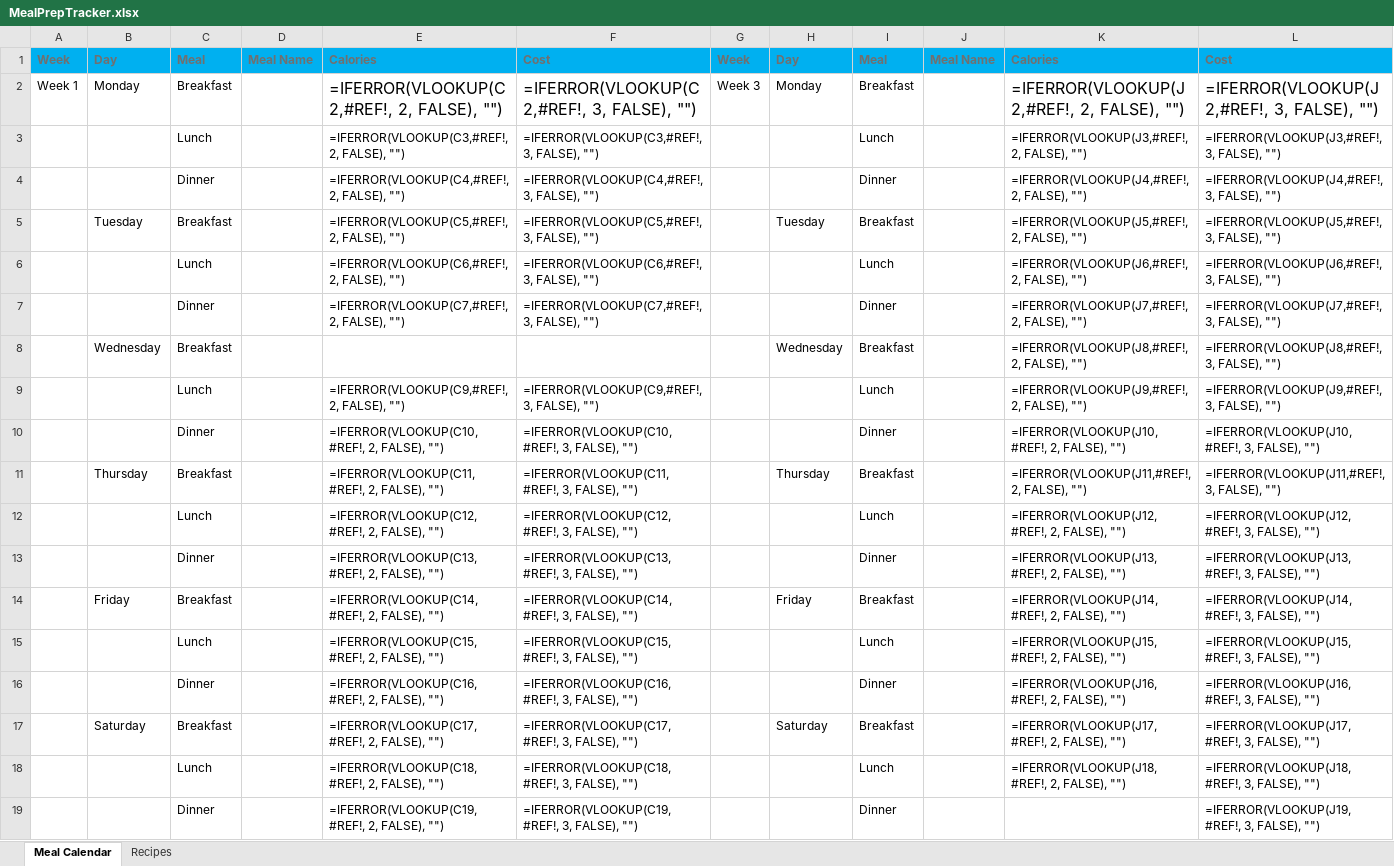
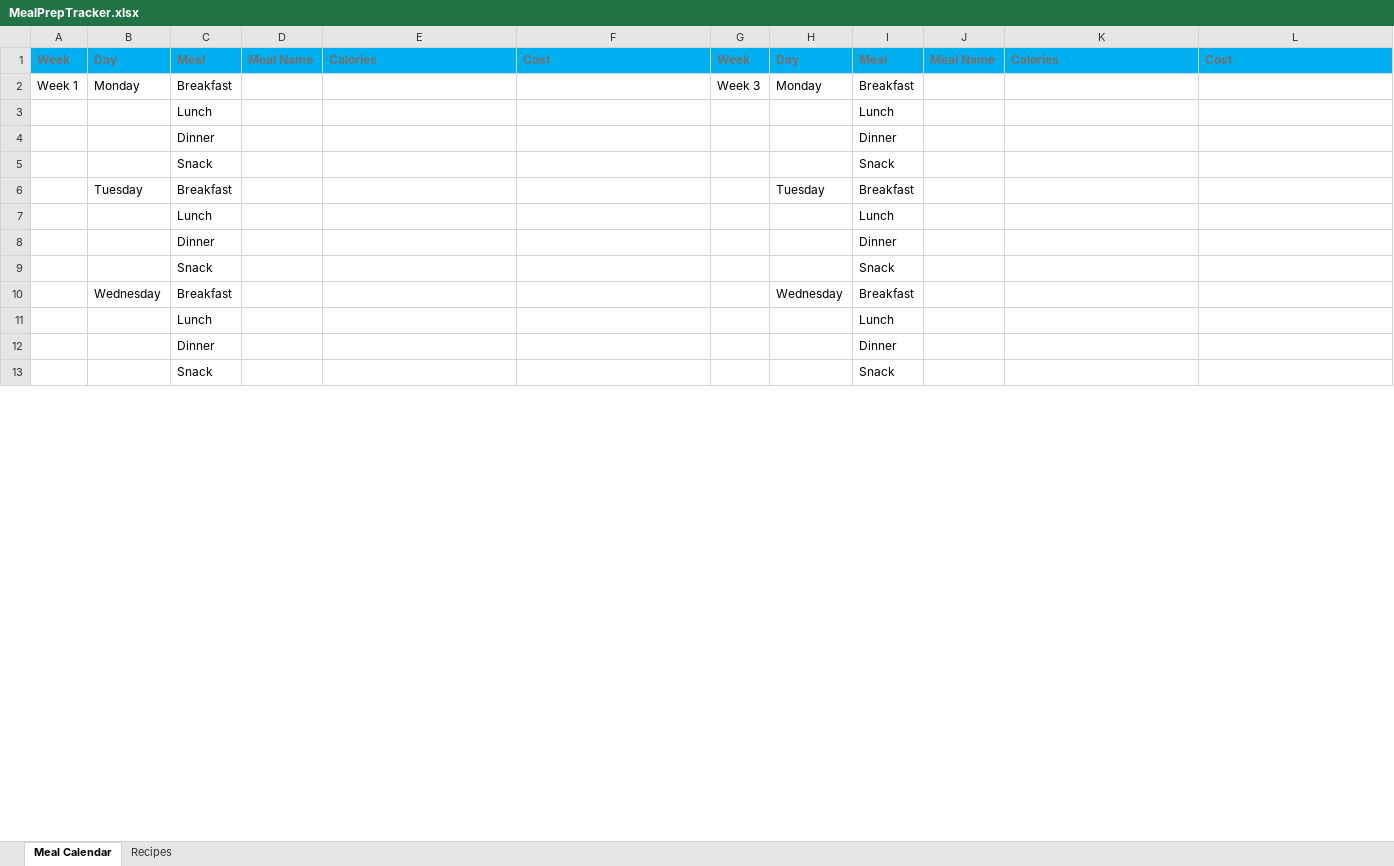
Before and after one commit to PixelQuinn/Personal-Growth-Planner, an Excel workbook: MealPrepTracker.xlsx, sheet Meal Calendar, drawn as a sheet; only a part is shown; values as stored, in another font and other column widths than the file's, no borders; formulas without a stored value are shown as written; conditional formats and table styles not drawn; removed rows and columns are numbered as before the commit, all else as after; the diff covers the shown part only; the diff names each change by its address in the sheet, - before the commit and + after, or states it on an @@ line.

Commit message:
wb: Snack cat added

```diff
--- a/MealPrepTracker.xlsx (sheet Meal Calendar)
+++ b/MealPrepTracker.xlsx (sheet Meal Calendar)
-E2: =IFERROR(VLOOKUP(C2,#REF!, 2, FALSE), "")
+E2: (empty)
-F2: =IFERROR(VLOOKUP(C2,#REF!, 3, FALSE), "")
+F2: (empty)
-K2: =IFERROR(VLOOKUP(J2,#REF!, 2, FALSE), "")
+K2: (empty)
-L2: =IFERROR(VLOOKUP(J2,#REF!, 3, FALSE), "")
+L2: (empty)
-row 3:  |  | Lunch |  | =IFERROR(VLOOKUP(C3,#REF!, 2, FALSE), "") | =IFERROR(VLOOKUP(C3,#REF!, 3, FALSE), "") |  |  | Lunch |  | =IFERROR(VLOOKUP(J3,#REF!, 2, FALSE), "") | =IFERROR(VLOOKUP(J3,#REF!, 3, FALSE), "")
-row 4:  |  | Dinner |  | =IFERROR(VLOOKUP(C4,#REF!, 2, FALSE), "") | =IFERROR(VLOOKUP(C4,#REF!, 3, FALSE), "") |  |  | Dinner |  | =IFERROR(VLOOKUP(J4,#REF!, 2, FALSE), "") | =IFERROR(VLOOKUP(J4,#REF!, 3, FALSE), "")
-row 5:  | Tuesday | Breakfast |  | =IFERROR(VLOOKUP(C5,#REF!, 2, FALSE), "") | =IFERROR(VLOOKUP(C5,#REF!, 3, FALSE), "") |  | Tuesday | Breakfast |  | =IFERROR(VLOOKUP(J5,#REF!, 2, FALSE), "") | =IFERROR(VLOOKUP(J5,#REF!, 3, FALSE), "")
-row 6:  |  | Lunch |  | =IFERROR(VLOOKUP(C6,#REF!, 2, FALSE), "") | =IFERROR(VLOOKUP(C6,#REF!, 3, FALSE), "") |  |  | Lunch |  | =IFERROR(VLOOKUP(J6,#REF!, 2, FALSE), "") | =IFERROR(VLOOKUP(J6,#REF!, 3, FALSE), "")
-row 7:  |  | Dinner |  | =IFERROR(VLOOKUP(C7,#REF!, 2, FALSE), "") | =IFERROR(VLOOKUP(C7,#REF!, 3, FALSE), "") |  |  | Dinner |  | =IFERROR(VLOOKUP(J7,#REF!, 2, FALSE), "") | =IFERROR(VLOOKUP(J7,#REF!, 3, FALSE), "")
+row 3:  |  | Lunch |  |  |  |  |  | Lunch
+row 4:  |  | Dinner |  |  |  |  |  | Dinner
+row 5:  |  | Snack |  |  |  |  |  | Snack
+row 6:  | Tuesday | Breakfast |  |  |  |  | Tuesday | Breakfast
+row 7:  |  | Lunch |  |  |  |  |  | Lunch
+row 8:  |  | Dinner |  |  |  |  |  | Dinner
+row 9:  |  | Snack |  |  |  |  |  | Snack
-K10: =IFERROR(VLOOKUP(J8,#REF!, 2, FALSE), "")
+K10: (empty)
-L10: =IFERROR(VLOOKUP(J8,#REF!, 3, FALSE), "")
+L10: (empty)
-row 9:  |  | Lunch |  | =IFERROR(VLOOKUP(C9,#REF!, 2, FALSE), "") | =IFERROR(VLOOKUP(C9,#REF!, 3, FALSE), "") |  |  | Lunch |  | =IFERROR(VLOOKUP(J9,#REF!, 2, FALSE), "") | =IFERROR(VLOOKUP(J9,#REF!, 3, FALSE), "")
-row 10:  |  | Dinner |  | =IFERROR(VLOOKUP(C10,#REF!, 2, FALSE), "") | =IFERROR(VLOOKUP(C10,#REF!, 3, FALSE), "") |  |  | Dinner |  | =IFERROR(VLOOKUP(J10,#REF!, 2, FALSE), "") | =IFERROR(VLOOKUP(J10,#REF!, 3, FALSE), "")
-row 11:  | Thursday | Breakfast |  | =IFERROR(VLOOKUP(C11,#REF!, 2, FALSE), "") | =IFERROR(VLOOKUP(C11,#REF!, 3, FALSE), "") |  | Thursday | Breakfast |  | =IFERROR(VLOOKUP(J11,#REF!, 2, FALSE), "") | =IFERROR(VLOOKUP(J11,#REF!, 3, FALSE), "")
-row 12:  |  | Lunch |  | =IFERROR(VLOOKUP(C12,#REF!, 2, FALSE), "") | =IFERROR(VLOOKUP(C12,#REF!, 3, FALSE), "") |  |  | Lunch |  | =IFERROR(VLOOKUP(J12,#REF!, 2, FALSE), "") | =IFERROR(VLOOKUP(J12,#REF!, 3, FALSE), "")
-row 13:  |  | Dinner |  | =IFERROR(VLOOKUP(C13,#REF!, 2, FALSE), "") | =IFERROR(VLOOKUP(C13,#REF!, 3, FALSE), "") |  |  | Dinner |  | =IFERROR(VLOOKUP(J13,#REF!, 2, FALSE), "") | =IFERROR(VLOOKUP(J13,#REF!, 3, FALSE), "")
-row 14:  | Friday | Breakfast |  | =IFERROR(VLOOKUP(C14,#REF!, 2, FALSE), "") | =IFERROR(VLOOKUP(C14,#REF!, 3, FALSE), "") |  | Friday | Breakfast |  | =IFERROR(VLOOKUP(J14,#REF!, 2, FALSE), "") | =IFERROR(VLOOKUP(J14,#REF!, 3, FALSE), "")
-row 15:  |  | Lunch |  | =IFERROR(VLOOKUP(C15,#REF!, 2, FALSE), "") | =IFERROR(VLOOKUP(C15,#REF!, 3, FALSE), "") |  |  | Lunch |  | =IFERROR(VLOOKUP(J15,#REF!, 2, FALSE), "") | =IFERROR(VLOOKUP(J15,#REF!, 3, FALSE), "")
-row 16:  |  | Dinner |  | =IFERROR(VLOOKUP(C16,#REF!, 2, FALSE), "") | =IFERROR(VLOOKUP(C16,#REF!, 3, FALSE), "") |  |  | Dinner |  | =IFERROR(VLOOKUP(J16,#REF!, 2, FALSE), "") | =IFERROR(VLOOKUP(J16,#REF!, 3, FALSE), "")
-row 17:  | Saturday | Breakfast |  | =IFERROR(VLOOKUP(C17,#REF!, 2, FALSE), "") | =IFERROR(VLOOKUP(C17,#REF!, 3, FALSE), "") |  | Saturday | Breakfast |  | =IFERROR(VLOOKUP(J17,#REF!, 2, FALSE), "") | =IFERROR(VLOOKUP(J17,#REF!, 3, FALSE), "")
-row 18:  |  | Lunch |  | =IFERROR(VLOOKUP(C18,#REF!, 2, FALSE), "") | =IFERROR(VLOOKUP(C18,#REF!, 3, FALSE), "") |  |  | Lunch |  | =IFERROR(VLOOKUP(J18,#REF!, 2, FALSE), "") | =IFERROR(VLOOKUP(J18,#REF!, 3, FALSE), "")
-row 19:  |  | Dinner |  | =IFERROR(VLOOKUP(C19,#REF!, 2, FALSE), "") | =IFERROR(VLOOKUP(C19,#REF!, 3, FALSE), "") |  |  | Dinner |  |  | =IFERROR(VLOOKUP(J19,#REF!, 3, FALSE), "")
+row 11:  |  | Lunch |  |  |  |  |  | Lunch
+row 12:  |  | Dinner |  |  |  |  |  | Dinner
+row 13:  |  | Snack |  |  |  |  |  | Snack
```
Also changed, not shown: 43 added rows, 23 removed rows and 9 edited cells elsewhere in this sheet.
